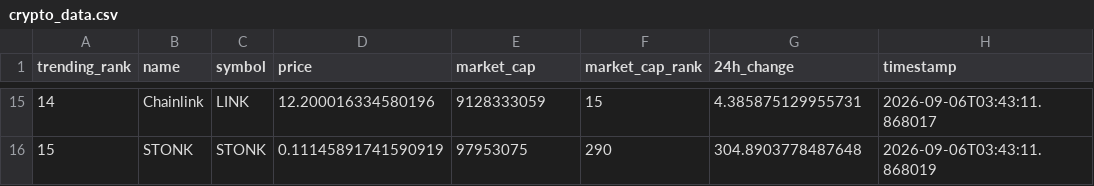
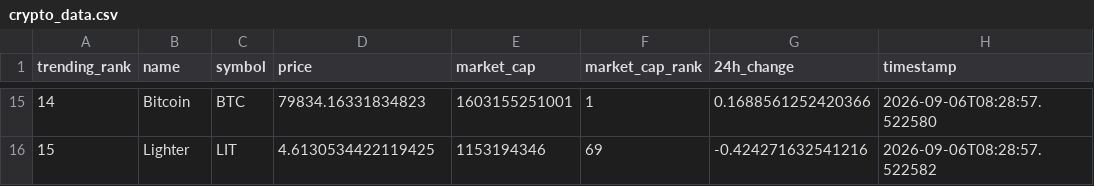
Before and after one commit to DKowarsch/crypto-trends-tracker, a CSV file: crypto_data.csv, drawn as a sheet; only a part is shown, gaps mark what is left out; the diff covers the shown part only.

```diff
--- a/crypto_data.csv
+++ b/crypto_data.csv
@@ -15,2 +15,2 @@ trending_rank,name,symbol,price,market_cap,market_cap_rank,24h_change,timestamp
-14,Chainlink,LINK,12.200016334580196,9128333059,15,4.385875129955731,2026-09-06T03:43:11.868017
-15,STONK,STONK,0.11145891741590919,97953075,290,304.8903778487648,2026-09-06T03:43:11.868019
+14,Bitcoin,BTC,79834.16331834823,1603155251001,1,0.1688561252420366,2026-09-06T08:28:57.522580
+15,Lighter,LIT,4.6130534422119425,1153194346,69,-0.424271632541216,2026-09-06T08:28:57.522582
```
Also changed, not shown: 84 edited cells elsewhere in this file, 1 other file.
